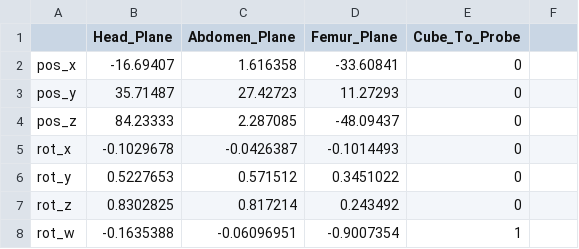
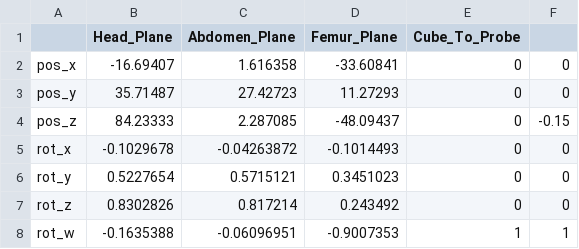
Before and after one commit to manuelbirlo/CAL-Tutor, a CSV file: Assets/GameObjectLocations.csv, drawn as a sheet.

Commit message:
Probe location can now be saved and reloaded. Improved manipulation of standard planes.
Probe location can now be saved and reloaded. Improved manipulation of standard planes.

```diff
--- a/Assets/GameObjectLocations.csv
+++ b/Assets/GameObjectLocations.csv
@@ -1,8 +1,8 @@
 ,Head_Plane,Abdomen_Plane,Femur_Plane,Cube_To_Probe
-pos_x,-16.69407,1.616358,-33.60841,0
-pos_y,35.71487,27.42723,11.27293,0
-pos_z,84.23333,2.287085,-48.09437,0
-rot_x,-0.1029678,-0.0426387,-0.1014493,0
-rot_y,0.5227653,0.571512,0.3451022,0
-rot_z,0.8302825,0.817214,0.243492,0
-rot_w,-0.1635388,-0.06096951,-0.9007354,1
+pos_x,-16.69407,1.616358,-33.60841,0,0
+pos_y,35.71487,27.42723,11.27293,0,0
+pos_z,84.23333,2.287085,-48.09437,0,-0.15
+rot_x,-0.1029678,-0.04263872,-0.1014493,0,0
+rot_y,0.5227654,0.5715121,0.3451023,0,0
+rot_z,0.8302826,0.817214,0.243492,0,0
+rot_w,-0.1635388,-0.06096951,-0.9007353,1,1
```
Also changed, not shown: 8 other files.
